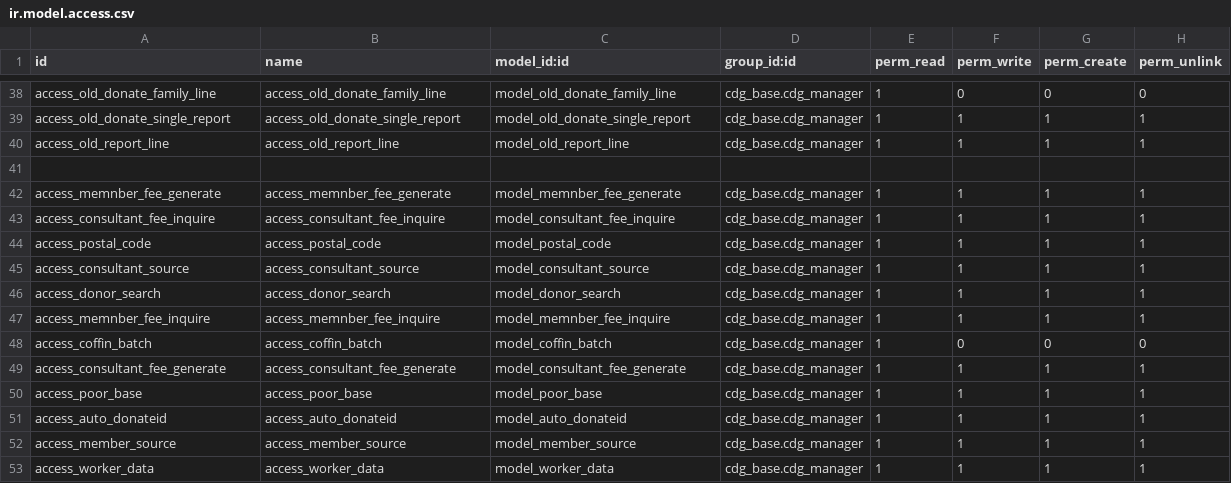
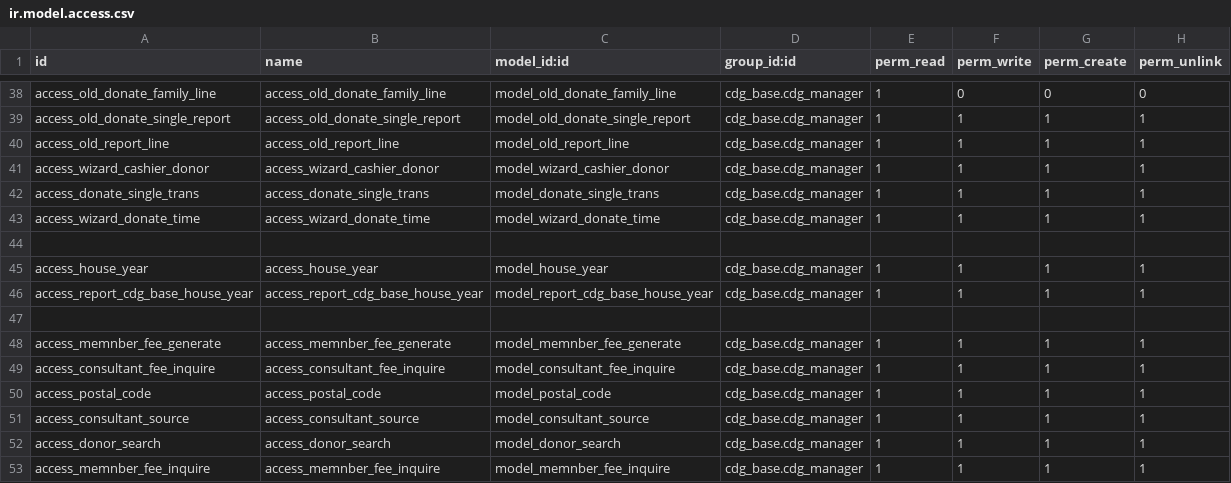
Before and after one commit to kulius/odoo10_CDG, a CSV file: addons/cdg_base/security/ir.model.access.csv, drawn as a sheet; only a part is shown, gaps mark what is left out; the shorter side is filled out with more unchanged rows.

```diff
--- a/addons/cdg_base/security/ir.model.access.csv
+++ b/addons/cdg_base/security/ir.model.access.csv
@@ -40,2 +40,8 @@ access_old_donate_single_report,access_old_donate_single_report,model_old_donate
 access_old_report_line,access_old_report_line,model_old_report_line,cdg_base.cdg_manager,1,1,1,1
+access_wizard_cashier_donor,access_wizard_cashier_donor,model_wizard_cashier_donor,cdg_base.cdg_manager,1,1,1,1
+access_donate_single_trans,access_donate_single_trans,model_donate_single_trans,cdg_base.cdg_manager,1,1,1,1
+access_wizard_donate_time,access_wizard_donate_time,model_wizard_donate_time,cdg_base.cdg_manager,1,1,1,1
+
+access_house_year,access_house_year,model_house_year,cdg_base.cdg_manager,1,1,1,1
+access_report_cdg_base_house_year,access_report_cdg_base_house_year,model_report_cdg_base_house_year,cdg_base.cdg_manager,1,1,1,1
 
```
Also changed, not shown: 4 other files.
